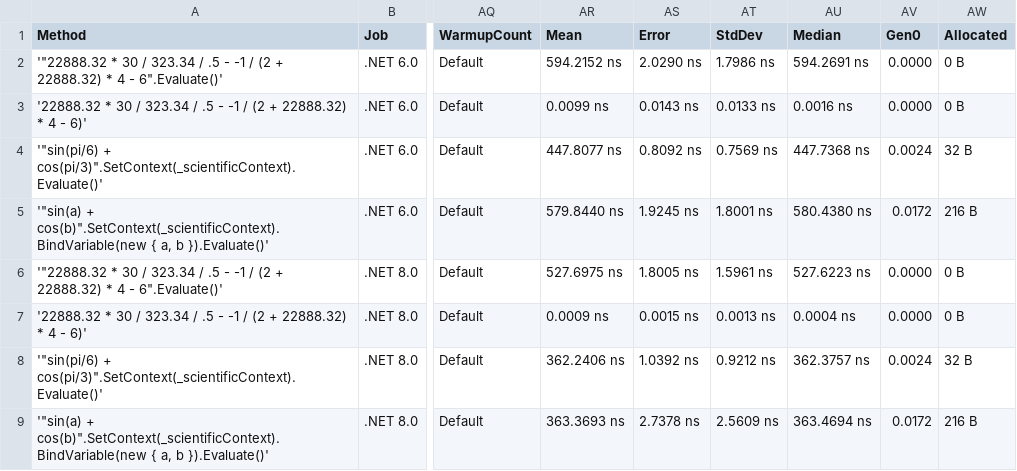
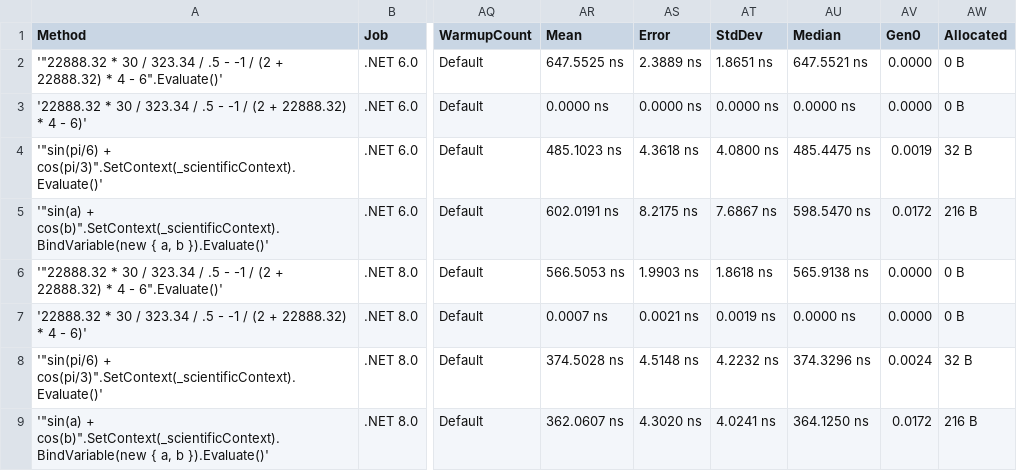
Before and after one commit to AntonovAnton/math.evaluation, a CSV file: BenchmarkDotNet.Artifacts/results/Benchmarks-report.csv, drawn as a sheet; only a part is shown, gaps mark what is left out; the diff names each change by its address in the sheet, - before the commit and + after, or states it on an @@ line.

```diff
--- a/BenchmarkDotNet.Artifacts/results/Benchmarks-report.csv
+++ b/BenchmarkDotNet.Artifacts/results/Benchmarks-report.csv
-AR2 (Mean): 594.2152 ns
+AR2 (Mean): 647.5525 ns
-AS2 (Error): 2.0290 ns
+AS2 (Error): 2.3889 ns
-AT2 (StdDev): 1.7986 ns
+AT2 (StdDev): 1.8651 ns
-AU2 (Median): 594.2691 ns
+AU2 (Median): 647.5521 ns
-AR3 (Mean): 0.0099 ns
+AR3 (Mean): 0.0000 ns
-AS3 (Error): 0.0143 ns
+AS3 (Error): 0.0000 ns
-AT3 (StdDev): 0.0133 ns
+AT3 (StdDev): 0.0000 ns
-AU3 (Median): 0.0016 ns
+AU3 (Median): 0.0000 ns
-AR4 (Mean): 447.8077 ns
+AR4 (Mean): 485.1023 ns
-AS4 (Error): 0.8092 ns
+AS4 (Error): 4.3618 ns
-AT4 (StdDev): 0.7569 ns
+AT4 (StdDev): 4.0800 ns
-AU4 (Median): 447.7368 ns
+AU4 (Median): 485.4475 ns
-AV4 (Gen0): 0.0024
+AV4 (Gen0): 0.0019
-AR5 (Mean): 579.8440 ns
+AR5 (Mean): 602.0191 ns
-AS5 (Error): 1.9245 ns
+AS5 (Error): 8.2175 ns
-AT5 (StdDev): 1.8001 ns
+AT5 (StdDev): 7.6867 ns
-AU5 (Median): 580.4380 ns
+AU5 (Median): 598.5470 ns
-AR6 (Mean): 527.6975 ns
+AR6 (Mean): 566.5053 ns
-AS6 (Error): 1.8005 ns
+AS6 (Error): 1.9903 ns
-AT6 (StdDev): 1.5961 ns
+AT6 (StdDev): 1.8618 ns
-AU6 (Median): 527.6223 ns
+AU6 (Median): 565.9138 ns
-AR7 (Mean): 0.0009 ns
+AR7 (Mean): 0.0007 ns
-AS7 (Error): 0.0015 ns
+AS7 (Error): 0.0021 ns
-AT7 (StdDev): 0.0013 ns
+AT7 (StdDev): 0.0019 ns
-AU7 (Median): 0.0004 ns
+AU7 (Median): 0.0000 ns
-AR8 (Mean): 362.2406 ns
+AR8 (Mean): 374.5028 ns
-AS8 (Error): 1.0392 ns
+AS8 (Error): 4.5148 ns
-AT8 (StdDev): 0.9212 ns
+AT8 (StdDev): 4.2232 ns
-AU8 (Median): 362.3757 ns
+AU8 (Median): 374.3296 ns
-AR9 (Mean): 363.3693 ns
+AR9 (Mean): 362.0607 ns
-AS9 (Error): 2.7378 ns
+AS9 (Error): 4.3020 ns
-AT9 (StdDev): 2.5609 ns
+AT9 (StdDev): 4.0241 ns
-AU9 (Median): 363.4694 ns
+AU9 (Median): 364.1250 ns
```
Also changed, not shown: 5 other files.
